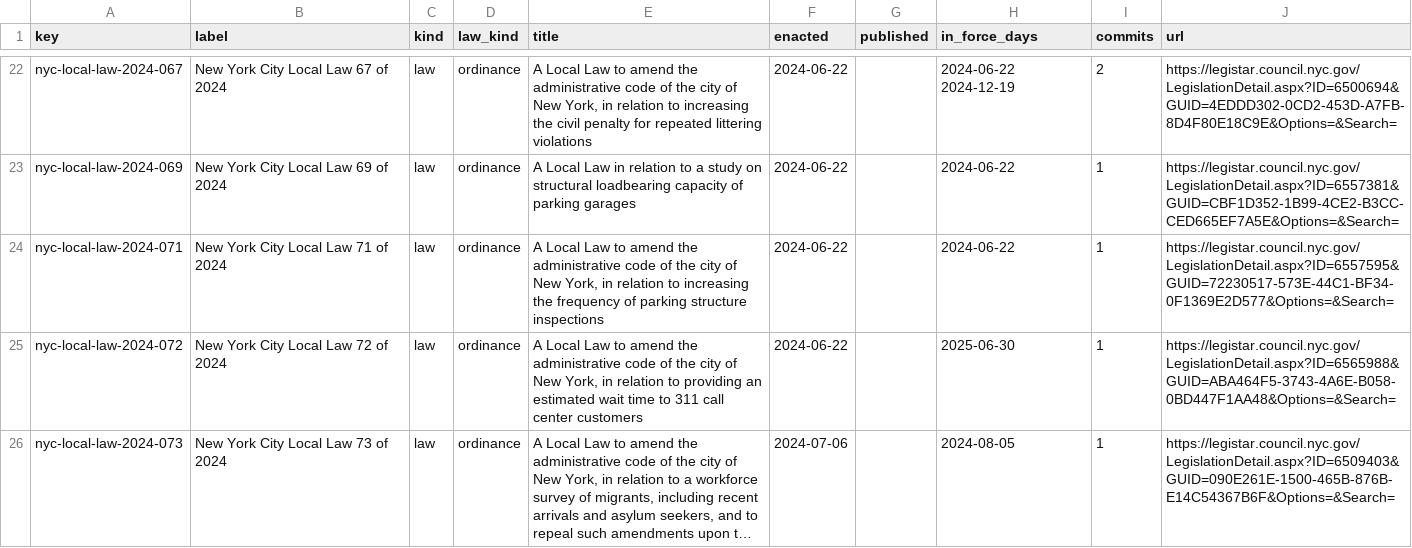
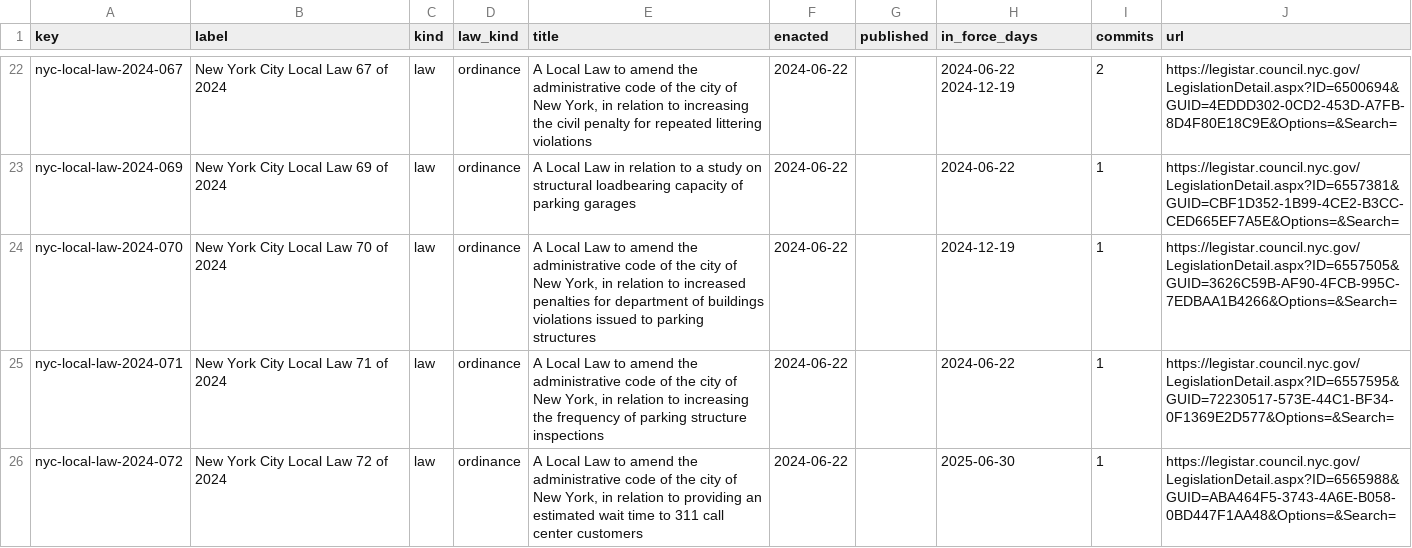
Before and after one commit to lexifina/united-states-new-york-city-law, a CSV file: data/laws.csv, drawn as a sheet; only a part is shown, gaps mark what is left out; the shorter side is filled out with more unchanged rows; long unchanged cells end in …; the diff covers the shown part only.

Commit message:
Documentation, tables, tools and REPRODUCE.md
Appended 3 commits to d76c7305ed92; corpus sha256 e92e63b7ccece050c081726af920b7a0c3f60be7fca487e23d8833ae360ca7a8, data retrieved 2026-11-12.

Kind: documentation

```diff
--- a/data/laws.csv
+++ b/data/laws.csv
@@ -23,2 +23,3 @@ nyc-local-law-2024-067,New York City Local Law 67 of 2024,law,ordinance,"A Local
 nyc-local-law-2024-069,New York City Local Law 69 of 2024,law,ordinance,A Local Law in relation to a study on structural loadbearing capacity of parking garages,2024-06-22,,2024-06-22,1,https://legistar.council.nyc.gov/LegislationDetail.aspx?ID=6557381&GUID=CBF1D352-1B99-4CE2-B3CC-CED665EF7A5E&Options=&Search=
+nyc-local-law-2024-070,New York City Local Law 70 of 2024,law,ordinance,"A Local Law to amend the administrative code of the city of New York, in relation to increased penalties for department of buildings violations issued to parking structures",2024-06-22,,2024-12-19,1,https://legistar.council.nyc.gov/LegislationDetail.aspx?ID=6557505&GUID=3626C59B-AF90-4FCB-995C-7EDBAA1B4266&Options=&Search=
 nyc-local-law-2024-071,New York City Local Law 71 of 2024,law,ordinance,"A Local Law to amend the administrative code of the city of New York, in relation to increasing the frequency of parking structure inspections",2024-06-22,,2024-06-22,1,https://legistar.council.nyc.gov/LegislationDetail.aspx?ID=6557595&GUID=72230517-573E-44C1-BF34-0F1369E2D577&Options=&Search=
```
Also changed, not shown: 2 added rows elsewhere in this file, data/commits.csv, 11 other files.
